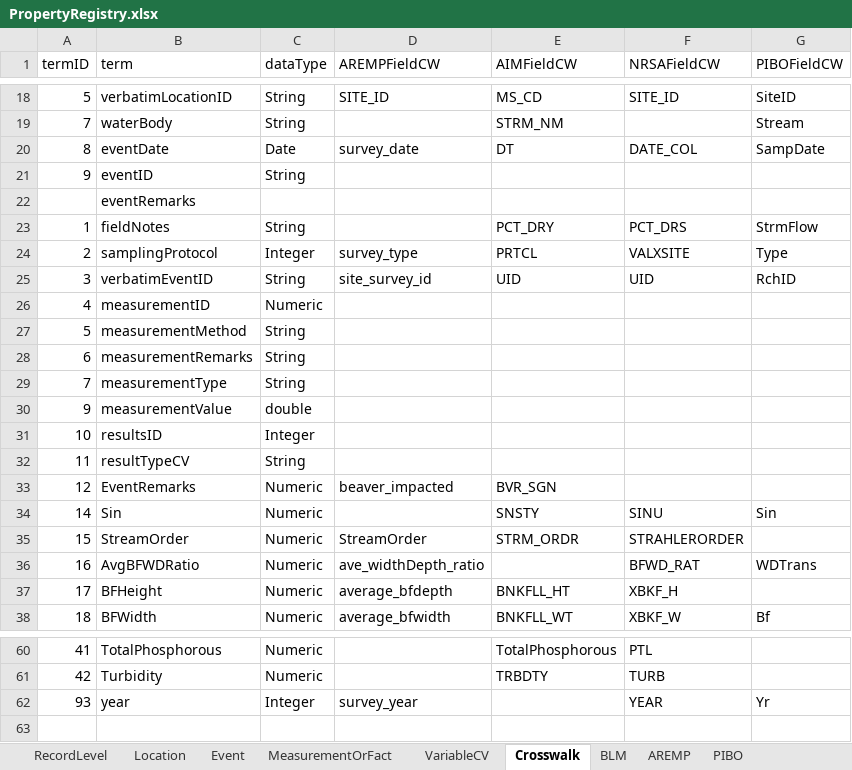
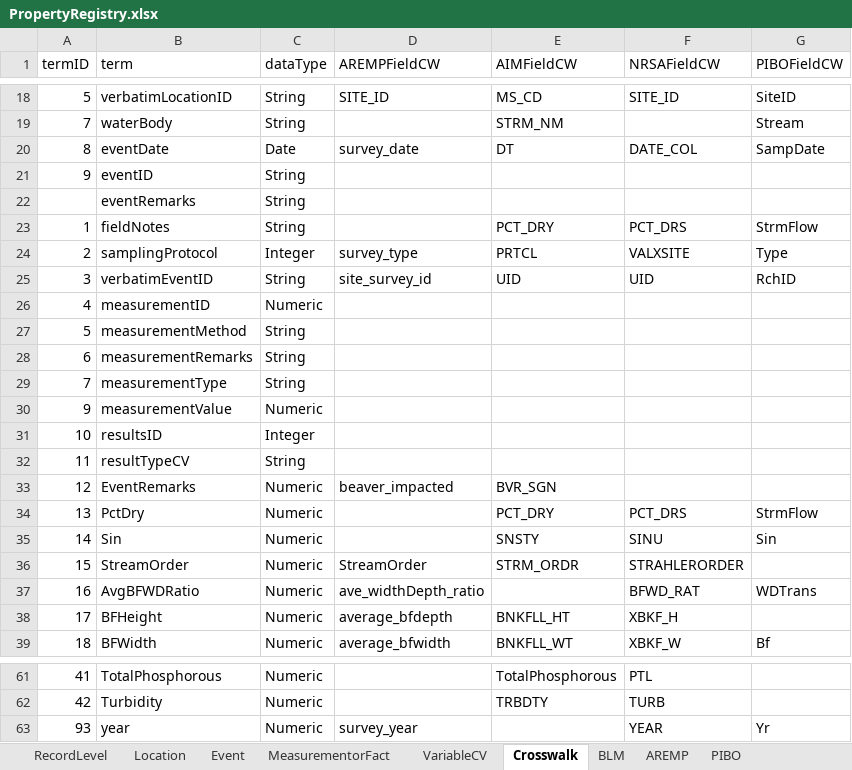
Before and after one commit to rascully/Stream-Monitoring-Data-Exchange-Specifications, an Excel workbook: Tables/PropertyRegistry.xlsx, sheet Crosswalk, drawn as a sheet; only a part is shown, gaps mark what is left out; values as stored, in another font and other column widths than the file's, no borders; addresses are those after the commit; the diff names each change by its address in the sheet, - before the commit and + after, or states it on an @@ line.

Commit message:
update crosswalk

```diff
--- a/Tables/PropertyRegistry.xlsx (sheet Crosswalk)
+++ b/Tables/PropertyRegistry.xlsx (sheet Crosswalk)
-sheet tab: MeasurementOrFact
+sheet tab: MeasurementorFact
-C22 (dataType): (empty)
+C22 (dataType): String
-C30 (dataType): double
+C30 (dataType): Numeric
+row 34: 13 | PctDry | Numeric |  | PCT_DRY | PCT_DRS | StrmFlow
-C63 (dataType): Integer
+C63 (dataType): Numeric
```
Also changed, not shown: sheet MeasurementorFact, sheet VariableCV, Data/Metadata.xlsx, Tables/StreamHabitatSpecifications.xlsx, 5 other files.
